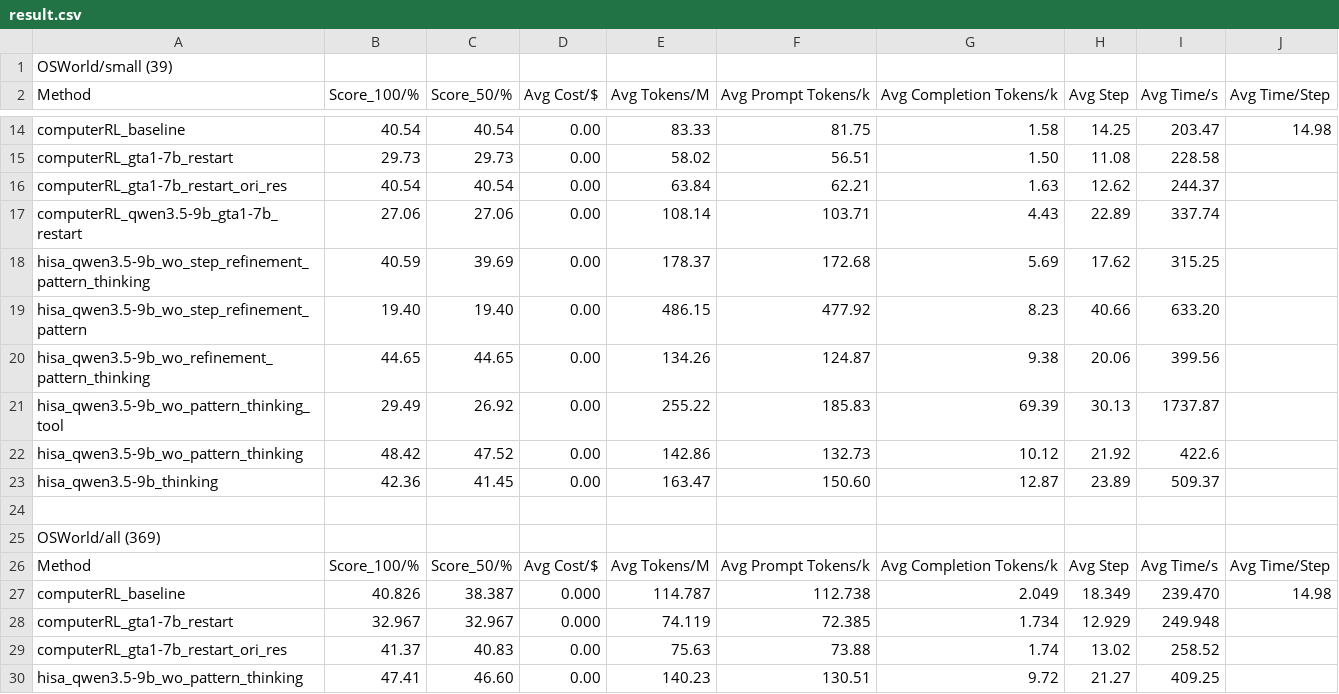
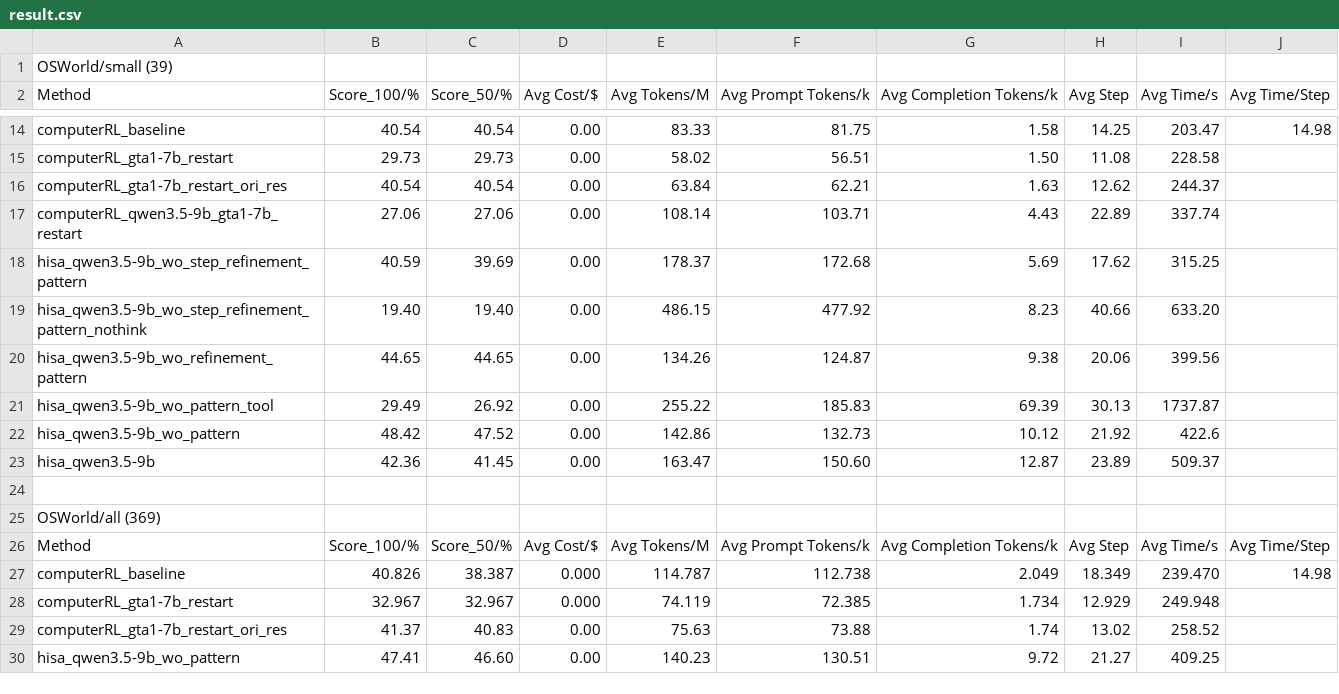
Before and after one commit to liweim/ComputerRL, a CSV file: result.csv, drawn as a sheet; only a part is shown, gaps mark what is left out.

Commit message:
hisa2!

```diff
--- a/result.csv
+++ b/result.csv
@@ -17,8 +17,8 @@ computerRL_gta1-7b_restart_ori_res,40.54,40.54,0.00,63.84,62.21,1.63,12.62,244.3
 computerRL_qwen3.5-9b_gta1-7b_restart,27.06,27.06,0.00,108.14,103.71,4.43,22.89,337.74,
-hisa_qwen3.5-9b_wo_step_refinement_pattern_thinking,40.59,39.69,0.00,178.37,172.68,5.69,17.62,315.25,
-hisa_qwen3.5-9b_wo_step_refinement_pattern,19.40,19.40,0.00,486.15,477.92,8.23,40.66,633.20,
-hisa_qwen3.5-9b_wo_refinement_pattern_thinking,44.65,44.65,0.00,134.26,124.87,9.38,20.06,399.56,
-hisa_qwen3.5-9b_wo_pattern_thinking_tool,29.49,26.92,0.00,255.22,185.83,69.39,30.13,1737.87,
-hisa_qwen3.5-9b_wo_pattern_thinking,48.42,47.52,0.00,142.86,132.73,10.12,21.92,422.6,
-hisa_qwen3.5-9b_thinking,42.36,41.45,0.00,163.47,150.60,12.87,23.89,509.37,
+hisa_qwen3.5-9b_wo_step_refinement_pattern,40.59,39.69,0.00,178.37,172.68,5.69,17.62,315.25,
+hisa_qwen3.5-9b_wo_step_refinement_pattern_nothink,19.40,19.40,0.00,486.15,477.92,8.23,40.66,633.20,
+hisa_qwen3.5-9b_wo_refinement_pattern,44.65,44.65,0.00,134.26,124.87,9.38,20.06,399.56,
+hisa_qwen3.5-9b_wo_pattern_tool,29.49,26.92,0.00,255.22,185.83,69.39,30.13,1737.87,
+hisa_qwen3.5-9b_wo_pattern,48.42,47.52,0.00,142.86,132.73,10.12,21.92,422.6,
+hisa_qwen3.5-9b,42.36,41.45,0.00,163.47,150.60,12.87,23.89,509.37,
 ,,,,,,,,,
@@ -29,2 +29,2 @@ computerRL_gta1-7b_restart,32.967,32.967,0.000,74.119,72.385,1.734,12.929,249.94
 computerRL_gta1-7b_restart_ori_res,41.37,40.83,0.00,75.63,73.88,1.74,13.02,258.52,
-hisa_qwen3.5-9b_wo_pattern_thinking,47.41,46.60,0.00,140.23,130.51,9.72,21.27,409.25,
+hisa_qwen3.5-9b_wo_pattern,47.41,46.60,0.00,140.23,130.51,9.72,21.27,409.25,
```
Also changed, not shown: 45 other files.
